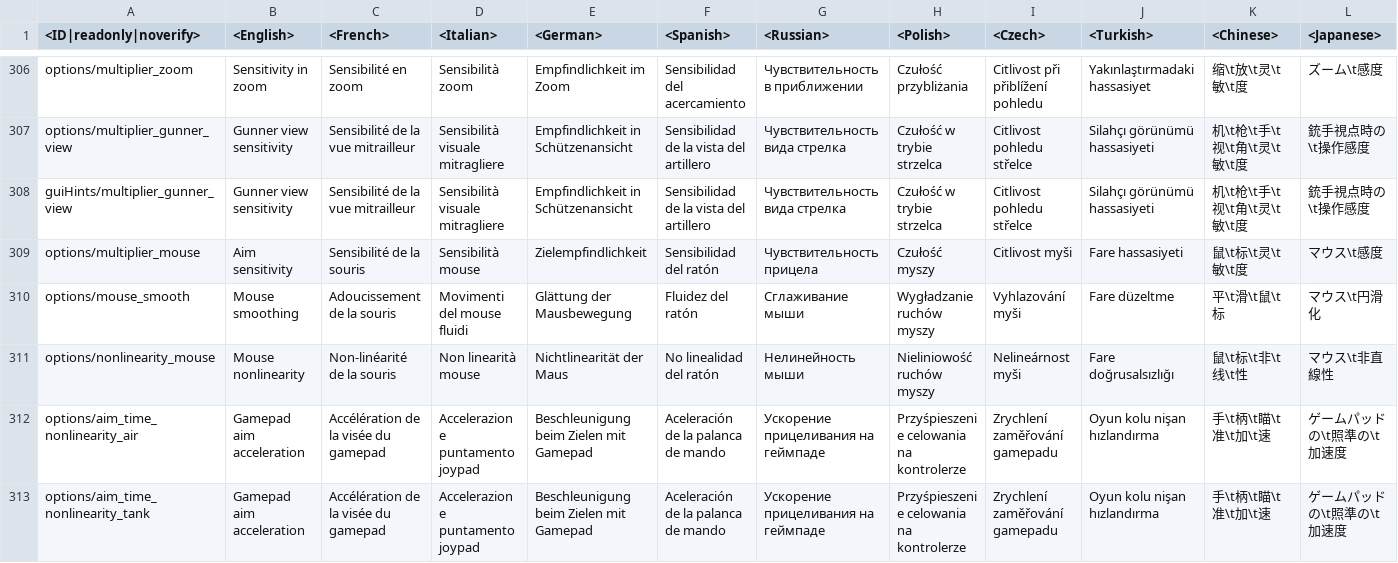
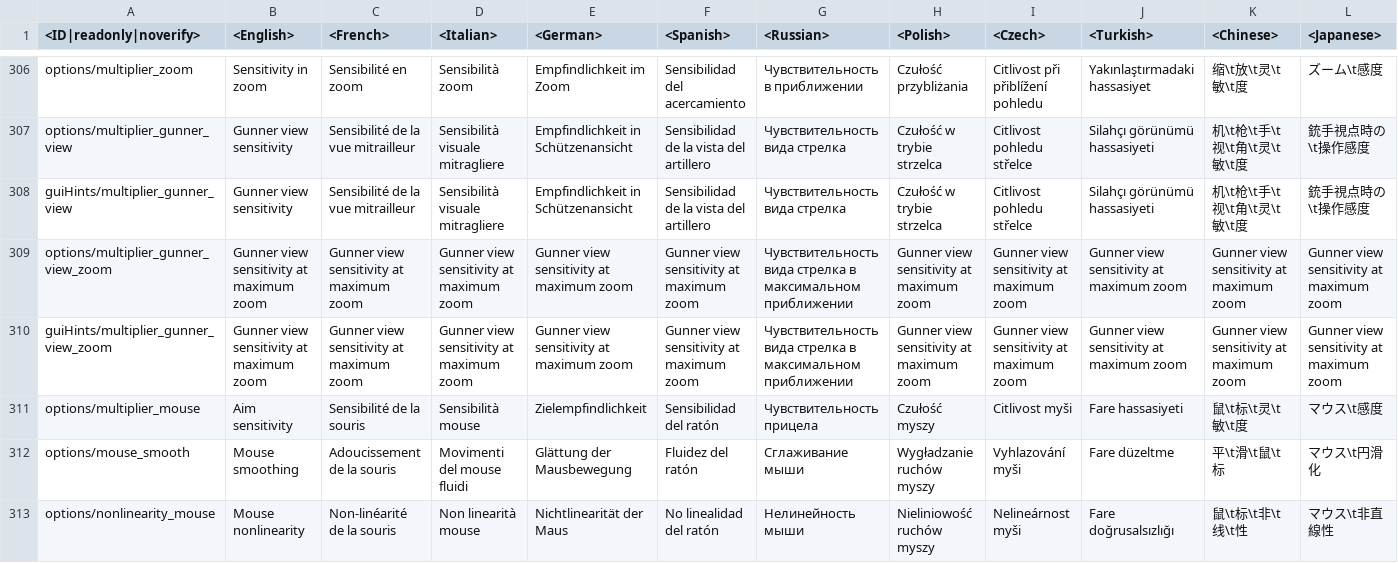
Before and after one commit to VitaliiAndreev/WarThunder_JsonFileChanges_DevClient, a CSV file: Files/lang.vromfs.bin_u/lang/menu_options.csv, drawn as a sheet; only a part is shown, gaps mark what is left out; the shorter side is filled out with more unchanged rows; rows hold the shown columns only; the diff names each change by its address in the sheet, - before the commit and + after, or states it on an @@ line.

```diff
--- a/Files/lang.vromfs.bin_u/lang/menu_options.csv
+++ b/Files/lang.vromfs.bin_u/lang/menu_options.csv
+row 309: options/multiplier_gunner_view_zoom | Gunner view sensitivity at maximum zoom | Gunner view sensitivity at maximum zoom | Gunner view sensitivity at maximum zoom | Gunner view sensitivity at maximum zoom | Gunner view sensitivity at maximum zoom | Чувствительность вида стрелка в максимальном приближении | Gunner view sensitivity at maximum zoom | Gunner view sensitivity at maximum zoom | Gunner view sensitivity at maximum zoom | Gunner view sensitivity at maximum zoom | Gunner view sensitivity at maximum zoom
+row 310: guiHints/multiplier_gunner_view_zoom | Gunner view sensitivity at maximum zoom | Gunner view sensitivity at maximum zoom | Gunner view sensitivity at maximum zoom | Gunner view sensitivity at maximum zoom | Gunner view sensitivity at maximum zoom | Чувствительность вида стрелка в максимальном приближении | Gunner view sensitivity at maximum zoom | Gunner view sensitivity at maximum zoom | Gunner view sensitivity at maximum zoom | Gunner view sensitivity at maximum zoom | Gunner view sensitivity at maximum zoom
```
Also changed, not shown: Files/lang.vromfs.bin_u/lang/missions_single.csv, Files/lang.vromfs.bin_u/lang/unlocks_achievements.csv, 39 other files.
